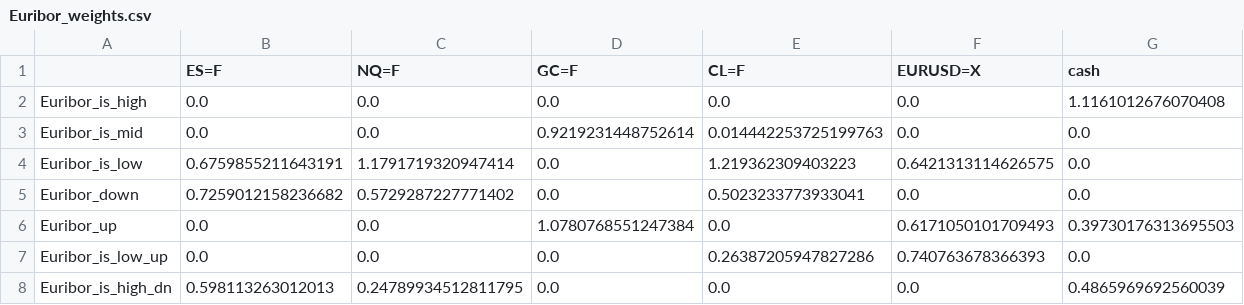
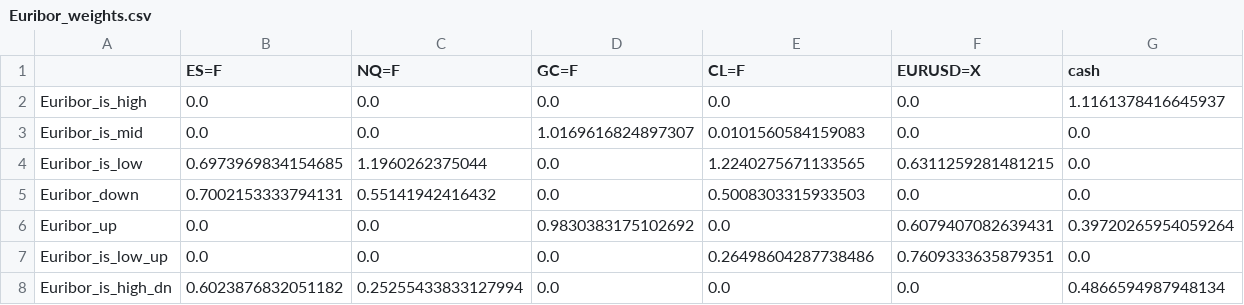
Before and after one commit to ruizcarr/QuantTradingApp_p31, a CSV file: trained_models/Euribor_weights.csv, drawn as a sheet.

```diff
--- a/trained_models/Euribor_weights.csv
+++ b/trained_models/Euribor_weights.csv
@@ -1,8 +1,8 @@
 ,ES=F,NQ=F,GC=F,CL=F,EURUSD=X,cash
-Euribor_is_high,0.0,0.0,0.0,0.0,0.0,1.1161012676070408
-Euribor_is_mid,0.0,0.0,0.9219231448752614,0.014442253725199763,0.0,0.0
-Euribor_is_low,0.6759855211643191,1.1791719320947414,0.0,1.219362309403223,0.6421313114626575,0.0
-Euribor_down,0.7259012158236682,0.5729287227771402,0.0,0.5023233773933041,0.0,0.0
-Euribor_up,0.0,0.0,1.0780768551247384,0.0,0.6171050101709493,0.39730176313695503
-Euribor_is_low_up,0.0,0.0,0.0,0.26387205947827286,0.740763678366393,0.0
-Euribor_is_high_dn,0.598113263012013,0.24789934512811795,0.0,0.0,0.0,0.4865969692560039
+Euribor_is_high,0.0,0.0,0.0,0.0,0.0,1.1161378416645937
+Euribor_is_mid,0.0,0.0,1.0169616824897307,0.0101560584159083,0.0,0.0
+Euribor_is_low,0.6973969834154685,1.1960262375044,0.0,1.2240275671133565,0.6311259281481215,0.0
+Euribor_down,0.7002153333794131,0.55141942416432,0.0,0.5008303315933503,0.0,0.0
+Euribor_up,0.0,0.0,0.9830383175102692,0.0,0.6079407082639431,0.39720265954059264
+Euribor_is_low_up,0.0,0.0,0.0,0.26498604287738486,0.7609333635879351,0.0
+Euribor_is_high_dn,0.6023876832051182,0.25255433833127994,0.0,0.0,0.0,0.4866594987948134
```
Also changed, not shown: trained_models/params_train.csv, 16 other files.
